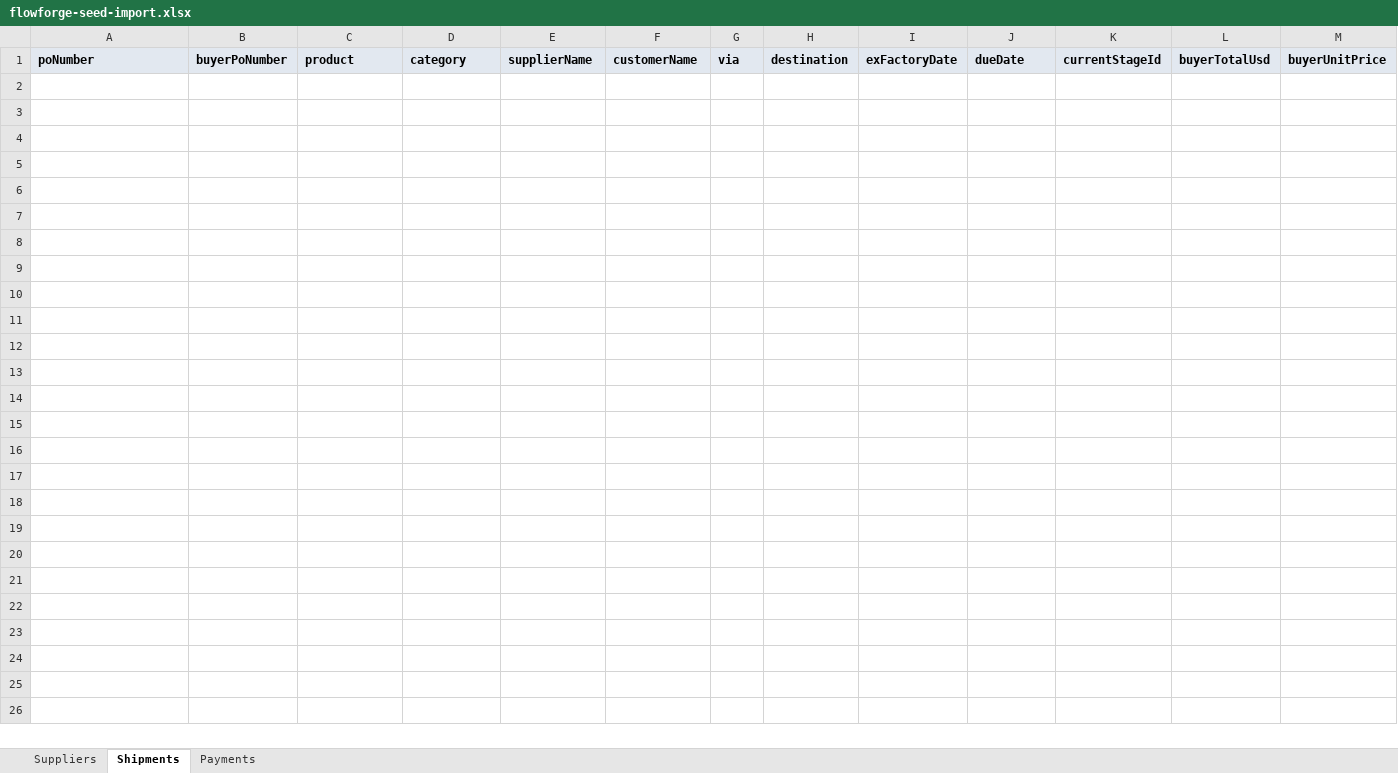
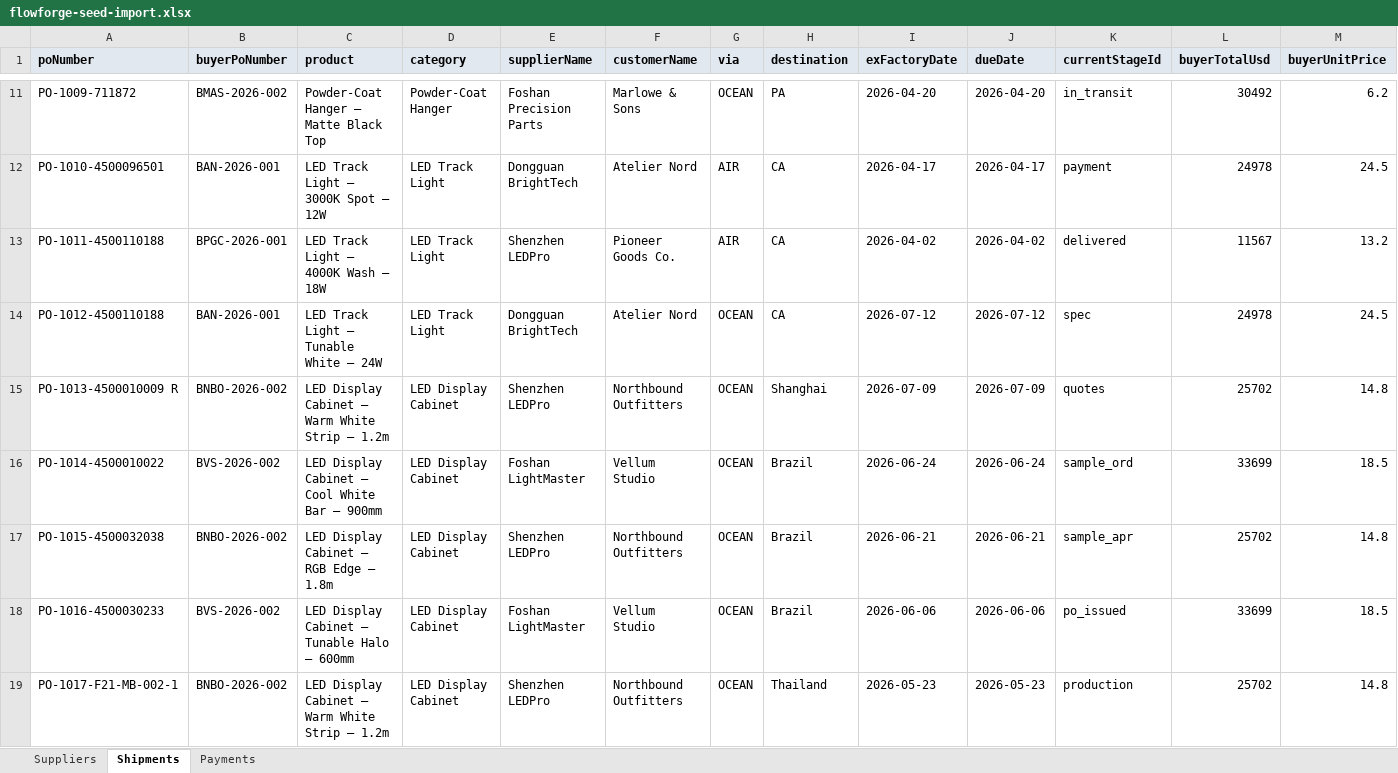
Before and after one commit to aai-create/flowforgeiq, an Excel workbook: attached_assets/flowforge-seed-import.xlsx, sheet Shipments, drawn as a sheet; only a part is shown, gaps mark what is left out; values as stored, in another font and other column widths than the file's, no borders; rows hold the shown columns only; the diff covers the shown part only; the diff names each change by its address in the sheet, - before the commit and + after, or states it on an @@ line.

```diff
--- a/attached_assets/flowforge-seed-import.xlsx (sheet Shipments)
+++ b/attached_assets/flowforge-seed-import.xlsx (sheet Shipments)
+row 11: PO-1009-711872 | BMAS-2026-002 | Powder-Coat Hanger — Matte Black Top | Powder-Coat Hanger | Foshan Precision Parts | Marlowe & Sons | OCEAN | PA | 2026-04-20 | 2026-04-20 | in_transit | 30492 | 6.2
+row 12: PO-1010-4500096501 | BAN-2026-001 | LED Track Light — 3000K Spot — 12W | LED Track Light | Dongguan BrightTech | Atelier Nord | AIR | CA | 2026-04-17 | 2026-04-17 | payment | 24978 | 24.5
+row 13: PO-1011-4500110188 | BPGC-2026-001 | LED Track Light — 4000K Wash — 18W | LED Track Light | Shenzhen LEDPro | Pioneer Goods Co. | AIR | CA | 2026-04-02 | 2026-04-02 | delivered | 11567 | 13.2
+row 14: PO-1012-4500110188 | BAN-2026-001 | LED Track Light — Tunable White — 24W | LED Track Light | Dongguan BrightTech | Atelier Nord | OCEAN | CA | 2026-07-12 | 2026-07-12 | spec | 24978 | 24.5
+row 15: PO-1013-4500010009 R | BNBO-2026-002 | LED Display Cabinet — Warm White Strip — 1.2m | LED Display Cabinet | Shenzhen LEDPro | Northbound Outfitters | OCEAN | Shanghai | 2026-07-09 | 2026-07-09 | quotes | 25702 | 14.8
+row 16: PO-1014-4500010022 | BVS-2026-002 | LED Display Cabinet — Cool White Bar — 900mm | LED Display Cabinet | Foshan LightMaster | Vellum Studio | OCEAN | Brazil | 2026-06-24 | 2026-06-24 | sample_ord | 33699 | 18.5
+row 17: PO-1015-4500032038 | BNBO-2026-002 | LED Display Cabinet — RGB Edge — 1.8m | LED Display Cabinet | Shenzhen LEDPro | Northbound Outfitters | OCEAN | Brazil | 2026-06-21 | 2026-06-21 | sample_apr | 25702 | 14.8
+row 18: PO-1016-4500030233 | BVS-2026-002 | LED Display Cabinet — Tunable Halo — 600mm | LED Display Cabinet | Foshan LightMaster | Vellum Studio | OCEAN | Brazil | 2026-06-06 | 2026-06-06 | po_issued | 33699 | 18.5
+row 19: PO-1017-F21-MB-002-1 | BNBO-2026-002 | LED Display Cabinet — Warm White Strip — 1.2m | LED Display Cabinet | Shenzhen LEDPro | Northbound Outfitters | OCEAN | Thailand | 2026-05-23 | 2026-05-23 | production | 25702 | 14.8
```
Also changed, not shown: 16 added rows elsewhere in this sheet, sheet Payments, sheet Suppliers.
